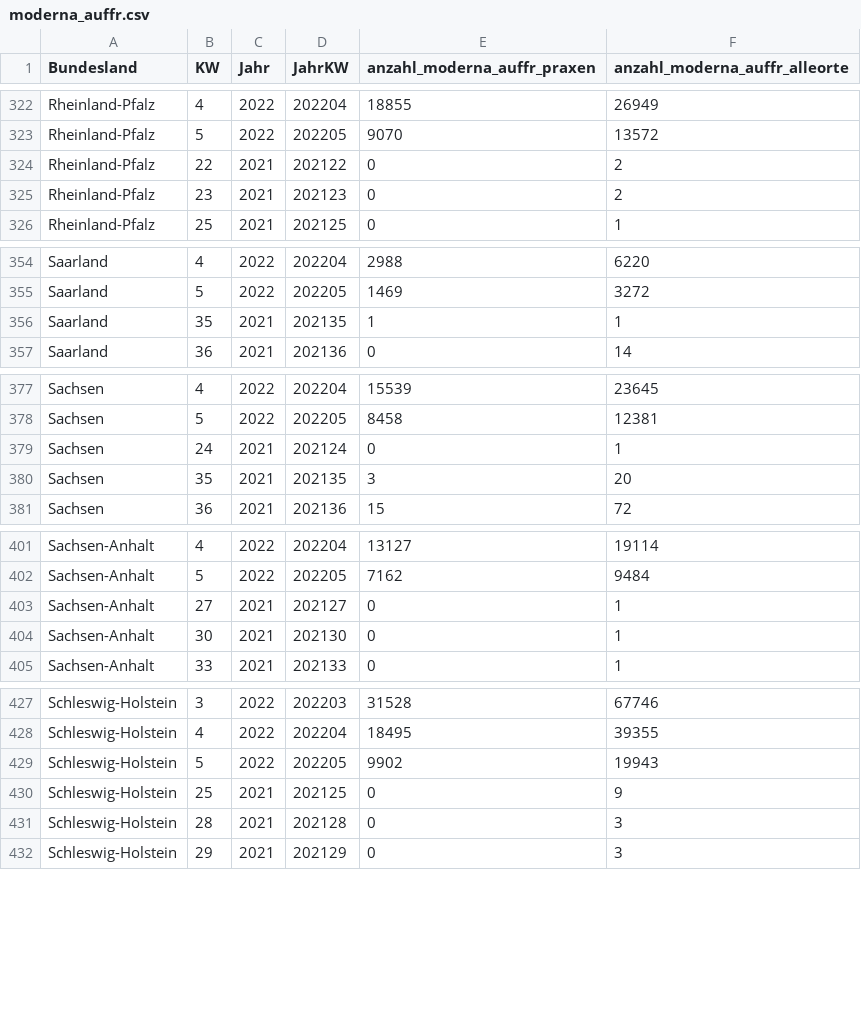
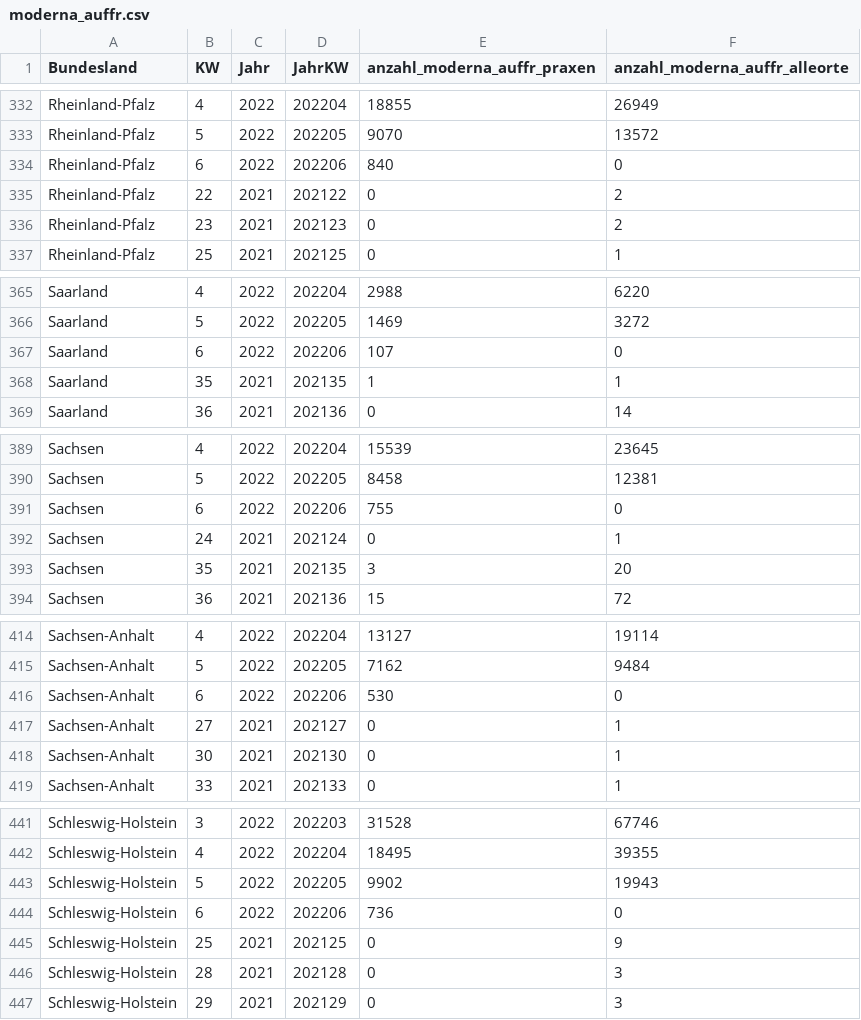
Before and after one commit to zidatalab/covid19dashboard, a CSV file: data/moderna_auffr.csv, drawn as a sheet; only a part is shown, gaps mark what is left out; the diff covers the shown part only; the diff names each change by its address in the sheet, - before the commit and + after, or states it on an @@ line.

```diff
--- a/data/moderna_auffr.csv
+++ b/data/moderna_auffr.csv
+row 334: Rheinland-Pfalz | 6 | 2022 | 202206 | 840 | 0
+row 367: Saarland | 6 | 2022 | 202206 | 107 | 0
+row 391: Sachsen | 6 | 2022 | 202206 | 755 | 0
+row 416: Sachsen-Anhalt | 6 | 2022 | 202206 | 530 | 0
+row 444: Schleswig-Holstein | 6 | 2022 | 202206 | 736 | 0
```
Also changed, not shown: 12 added rows elsewhere in this file.
